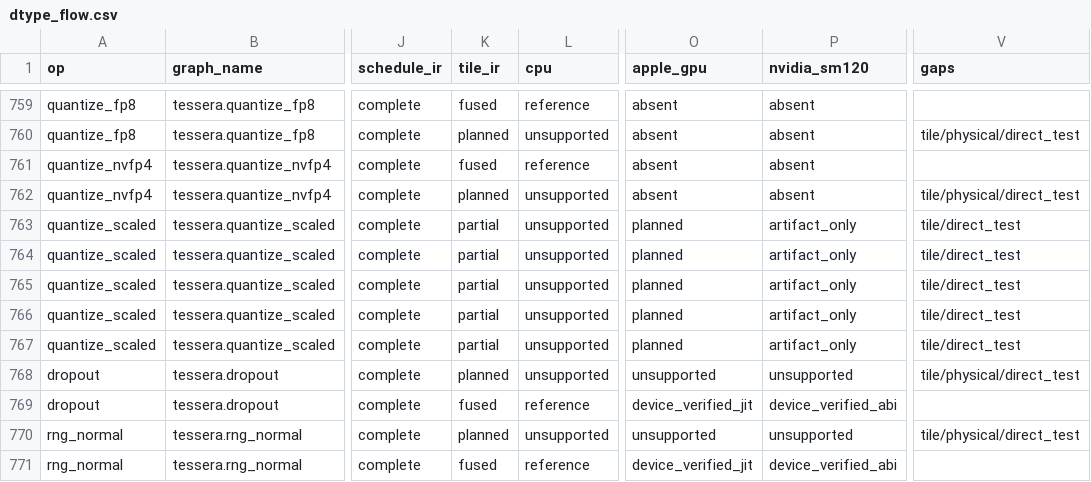
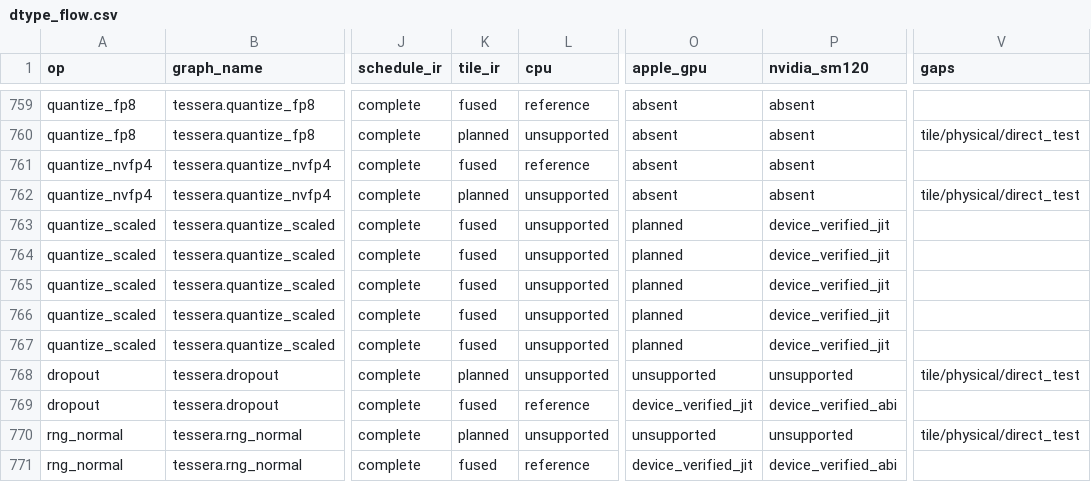
Before and after one commit to gstoner/tessera, a CSV file: docs/audit/generated/dtype_flow.csv, drawn as a sheet; only a part is shown, gaps mark what is left out; the diff names each change by its address in the sheet, - before the commit and + after, or states it on an @@ line.

```diff
--- a/docs/audit/generated/dtype_flow.csv
+++ b/docs/audit/generated/dtype_flow.csv
-K763:K767 (tile_ir): partial
+K763:K767 (tile_ir): fused
-P763:P767 (nvidia_sm120): artifact_only
+P763:P767 (nvidia_sm120): device_verified_jit
-V763:V767 (gaps): tile/direct_test
+V763:V767 (gaps): (empty)
```
Also changed, not shown: docs/audit/generated/compiler_progress.csv, docs/audit/generated/single_gpu_closeout.csv, 9 other files.
